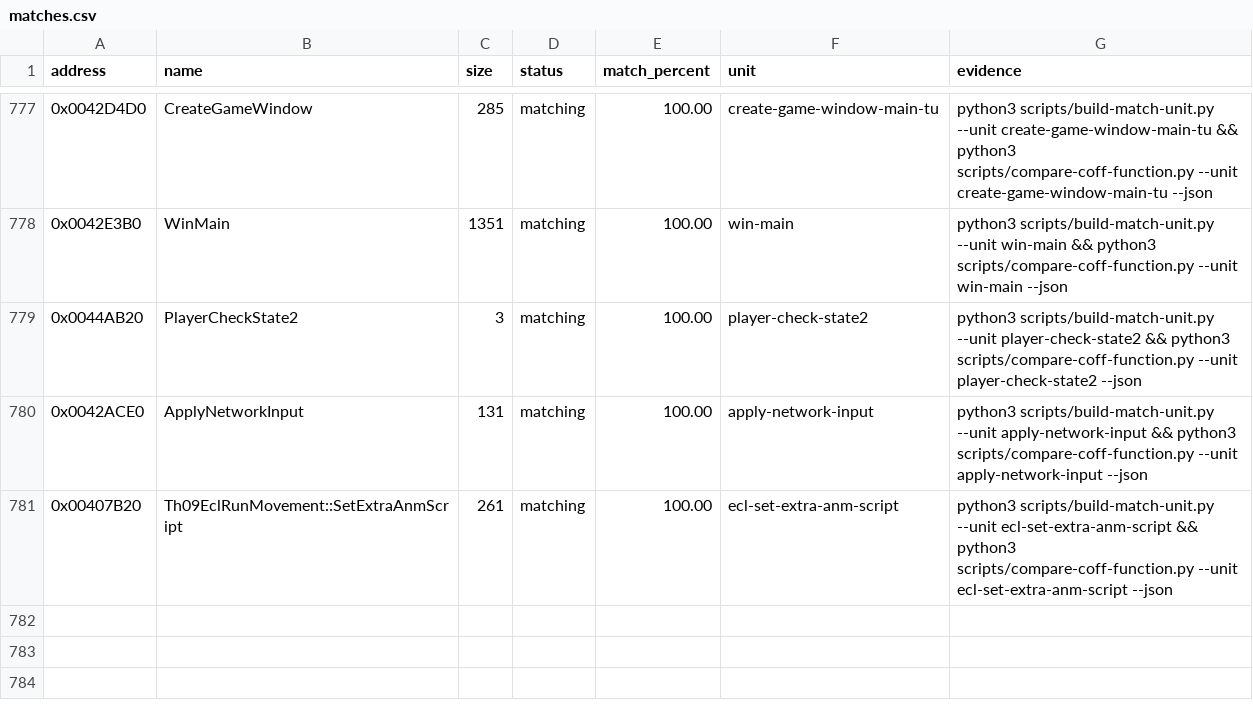
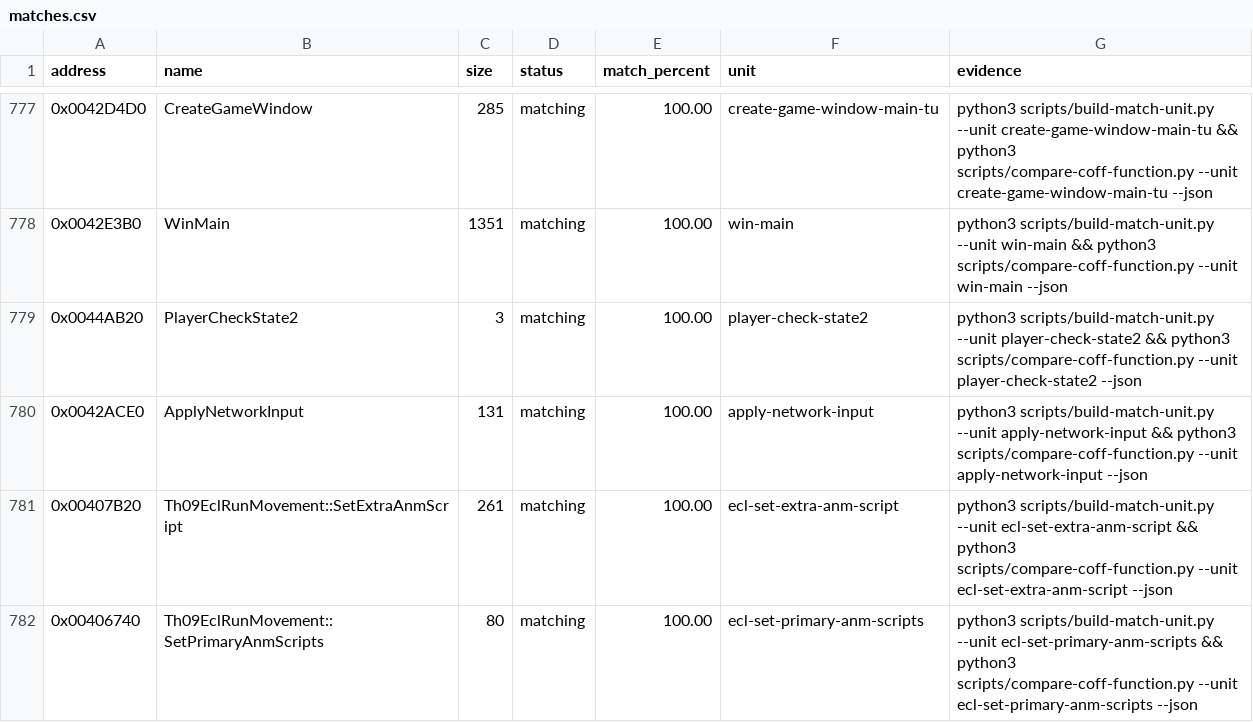
Before and after one commit to N0zoM1z0/th09, a CSV file: config/matches.csv, drawn as a sheet; only a part is shown, gaps mark what is left out; the diff names each change by its address in the sheet, - before the commit and + after, or states it on an @@ line.

Commit message:
gpt-web: exact ECL primary ANM helper

```diff
--- a/config/matches.csv
+++ b/config/matches.csv
+row 782: 0x00406740 | Th09EclRunMovement::SetPrimaryAnmScripts | 80 | matching | 100.00 | ecl-set-primary-anm-scripts | python3 scripts/build-match-unit.py --unit ecl-set-primary-anm-scripts && python3 scripts/compare-coff-function.py --unit ecl-set-primary-anm-scripts --json
```
Also changed, not shown: 9 other files.
